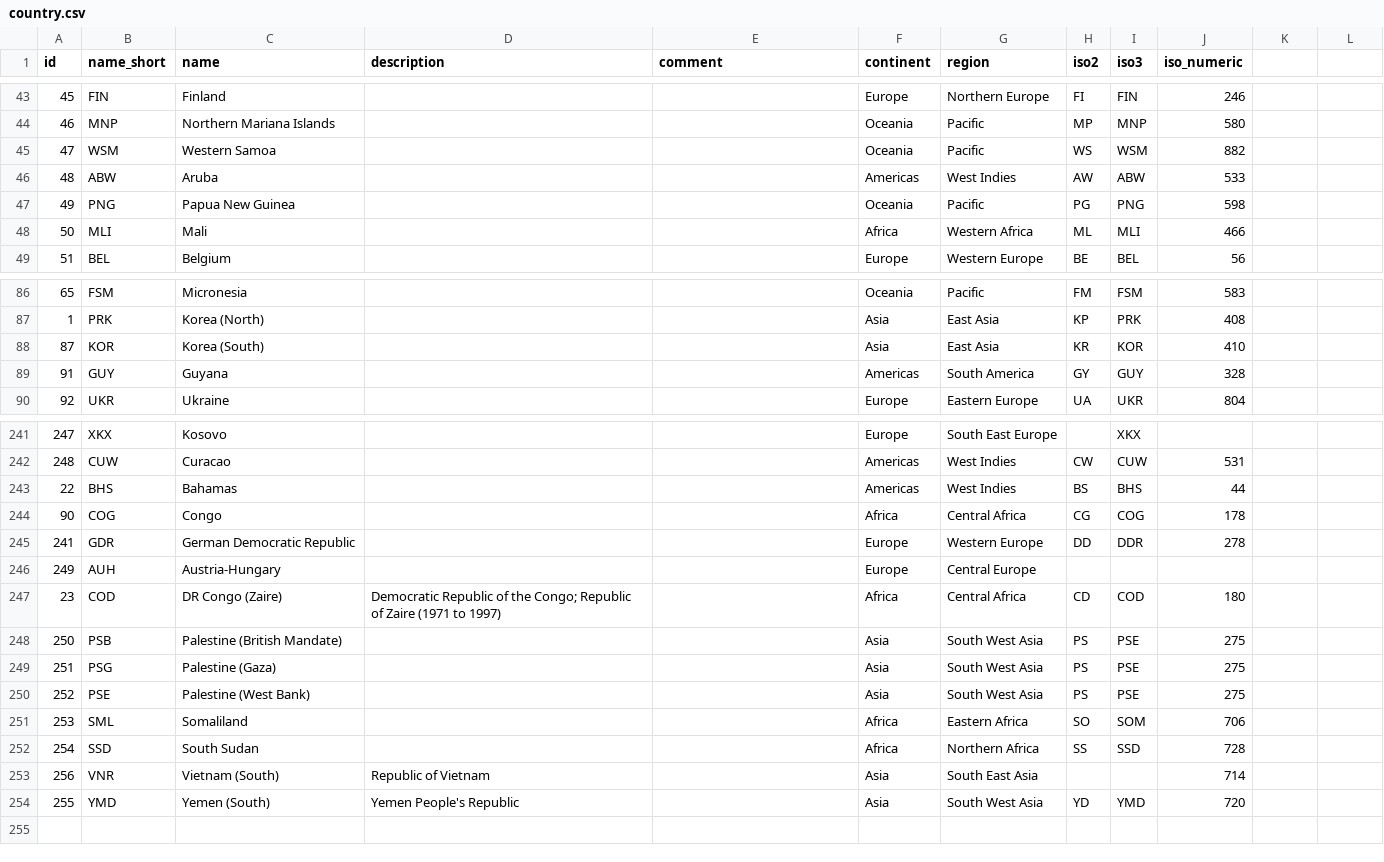
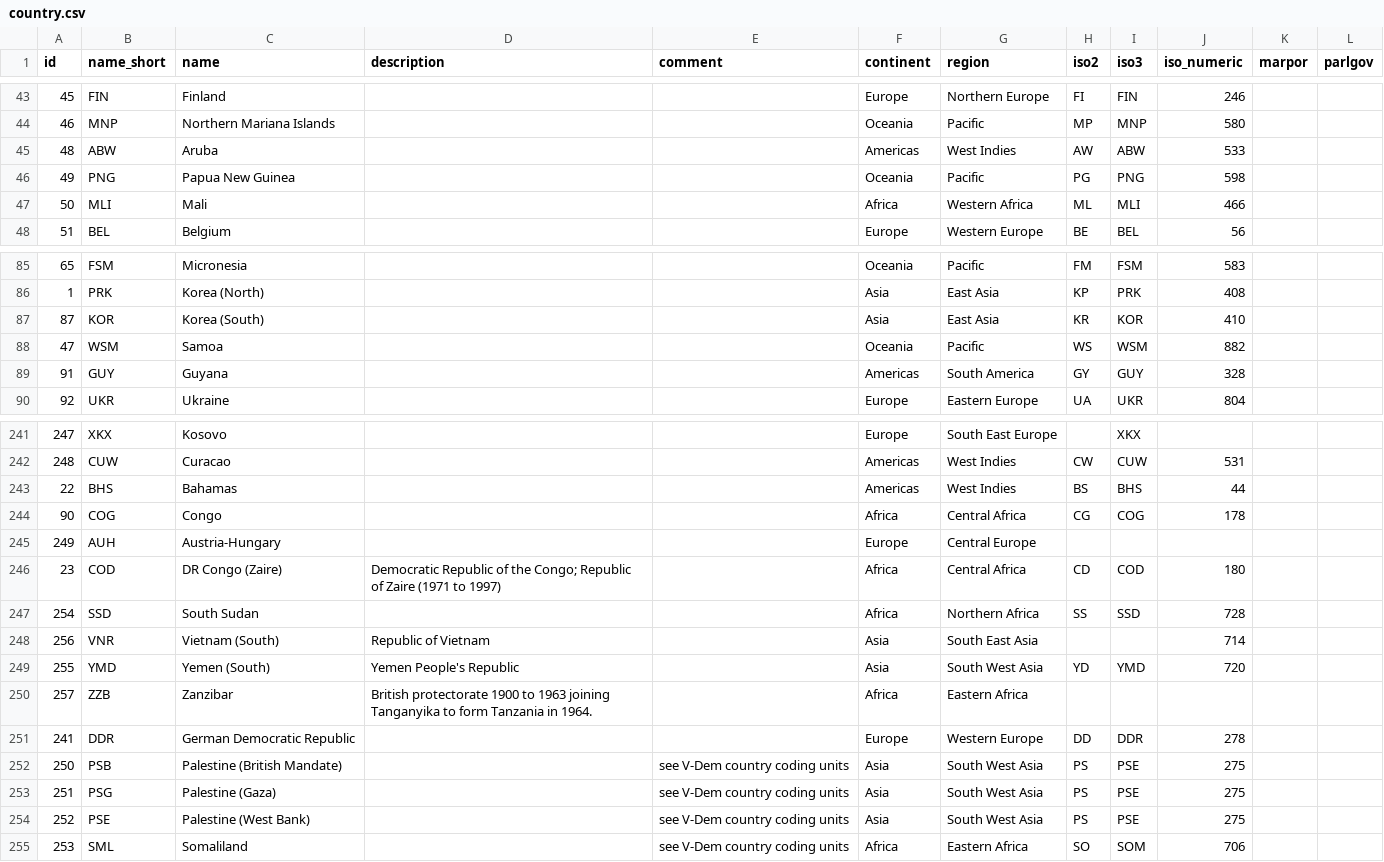
Before and after one commit to hdigital/partyfactsdata, a CSV file: import/country.csv, drawn as a sheet; only a part is shown, gaps mark what is left out; removed rows and columns are numbered as before the commit, all else as after; the diff names each change by its address in the sheet, - before the commit and + after, or states it on an @@ line.

Commit message:
country clean-up  * use 'countrycode' package  * update country list used in Party Facts

```diff
--- a/import/country.csv
+++ b/import/country.csv
-K1: (empty)
+K1: marpor
-L1: (empty)
+L1: parlgov
-row 45: 47 | WSM | Western Samoa |  |  | Oceania | Pacific | WS | WSM | 882
+row 88: 47 | WSM | Samoa |  |  | Oceania | Pacific | WS | WSM | 882
-row 245: 241 | GDR | German Democratic Republic |  |  | Europe | Western Europe | DD | DDR | 278
-row 248: 250 | PSB | Palestine (British Mandate) |  |  | Asia | South West Asia | PS | PSE | 275
-row 249: 251 | PSG | Palestine (Gaza) |  |  | Asia | South West Asia | PS | PSE | 275
-row 250: 252 | PSE | Palestine (West Bank) |  |  | Asia | South West Asia | PS | PSE | 275
-row 251: 253 | SML | Somaliland |  |  | Africa | Eastern Africa | SO | SOM | 706
+row 250: 257 | ZZB | Zanzibar | British protectorate 1900 to 1963 joining Tanganyika to form Tanzania in 1964. |  | Africa | Eastern Africa
+row 251: 241 | DDR | German Democratic Republic |  |  | Europe | Western Europe | DD | DDR | 278
+row 252: 250 | PSB | Palestine (British Mandate) |  | see V-Dem country coding units | Asia | South West Asia | PS | PSE | 275
+row 253: 251 | PSG | Palestine (Gaza) |  | see V-Dem country coding units | Asia | South West Asia | PS | PSE | 275
+row 254: 252 | PSE | Palestine (West Bank) |  | see V-Dem country coding units | Asia | South West Asia | PS | PSE | 275
+row 255: 253 | SML | Somaliland |  | see V-Dem country coding units | Africa | Eastern Africa | SO | SOM | 706
```
Also changed, not shown: import/marpor/marpor.csv, 6 other files.
